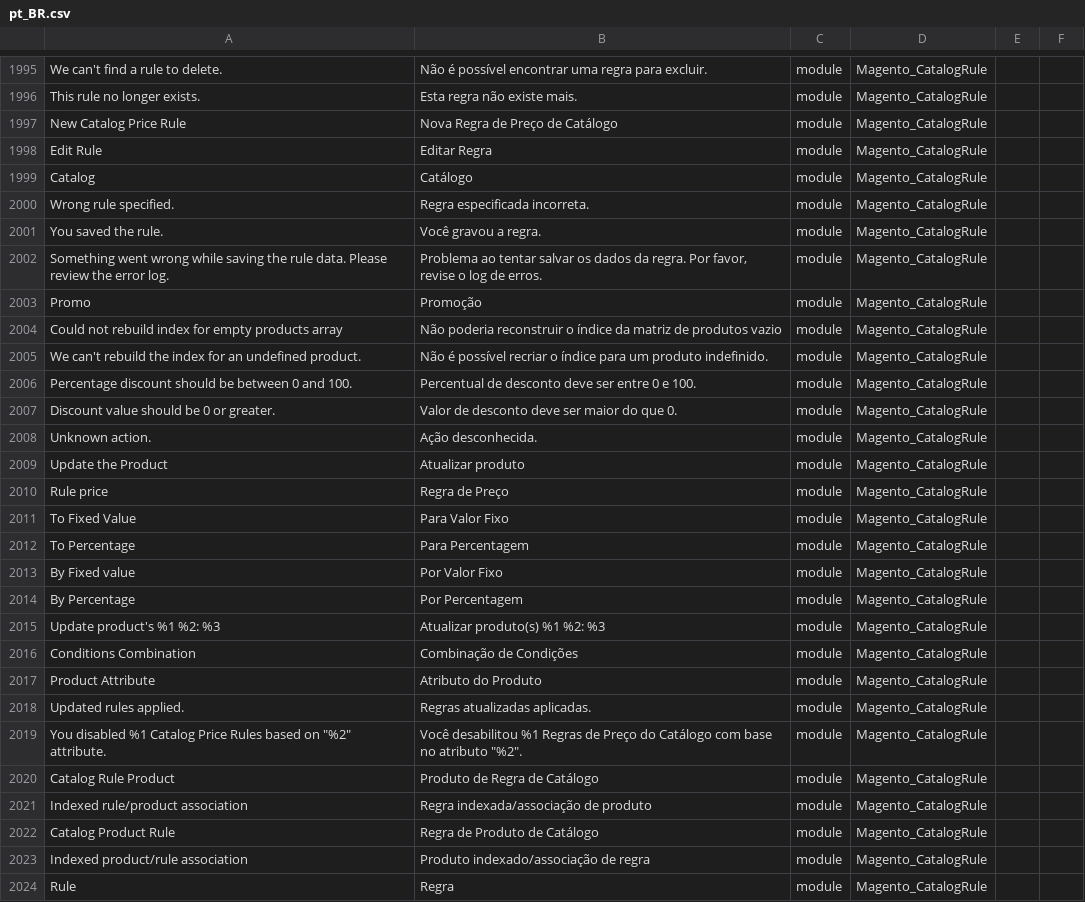
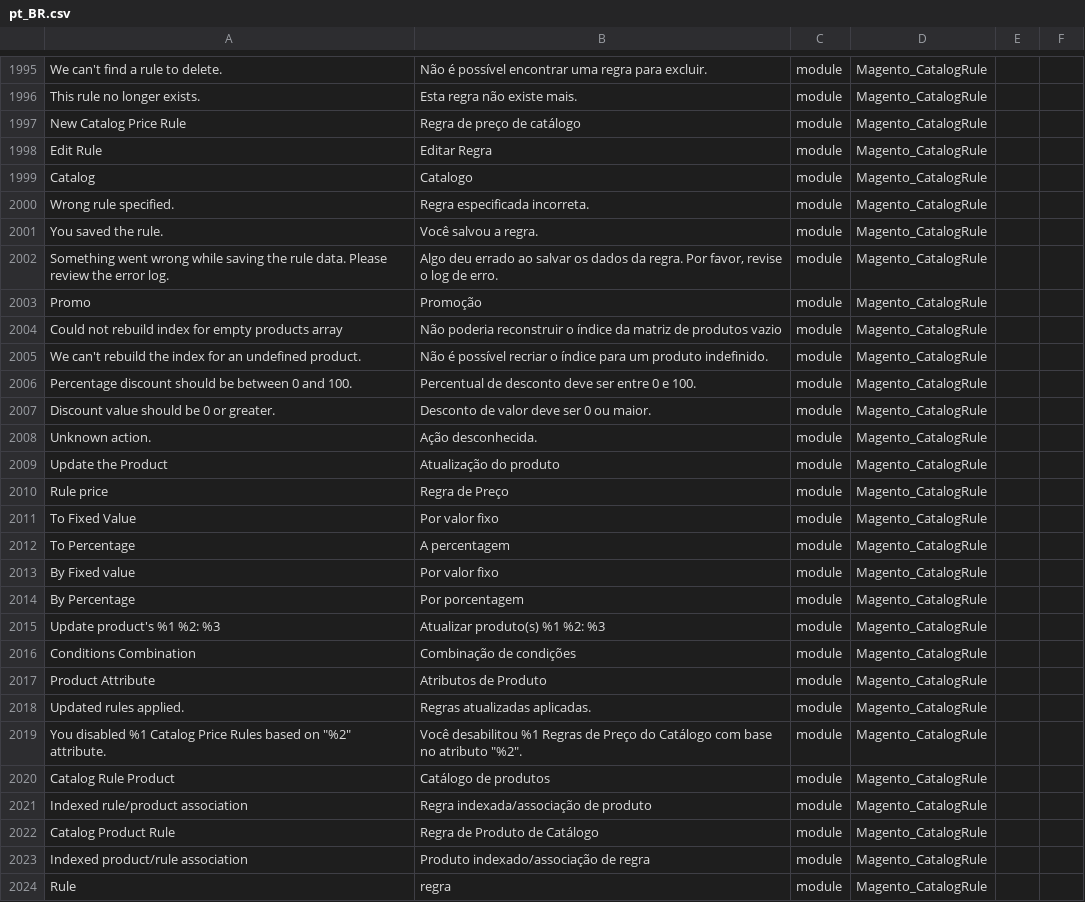
Before and after one commit to signativa/traducao_magento2_pt_br, a CSV file: pt_BR.csv, drawn as a sheet; only a part is shown, gaps mark what is left out; the diff covers the shown part only; the diff names each change by its address in the sheet, - before the commit and + after, or states it on an @@ line.

Commit message:
Updating the translation

```diff
--- a/pt_BR.csv
+++ b/pt_BR.csv
-B1997: Nova Regra de Preço de Catálogo
+B1997: Regra de preço de catálogo
-B1999: Catálogo
+B1999: Catalogo
-B2001: Você gravou a regra.
+B2001: Você salvou a regra.
-B2002: Problema ao tentar salvar os dados da regra. Por favor, revise o log de erros.
+B2002: Algo deu errado ao salvar os dados da regra. Por favor, revise o log de erro.
-B2007: Valor de desconto deve ser maior do que 0.
+B2007: Desconto de valor deve ser 0 ou maior.
-B2009: Atualizar produto
+B2009: Atualização do produto
-B2011: Para Valor Fixo
+B2011: Por valor fixo
-B2012: Para Percentagem
+B2012: A percentagem
-B2013: Por Valor Fixo
+B2013: Por valor fixo
-B2014: Por Percentagem
+B2014: Por porcentagem
-B2016: Combinação de Condições
+B2016: Combinação de condições
-B2017: Atributo do Produto
+B2017: Atributos de Produto
-B2020: Produto de Regra de Catálogo
+B2020: Catálogo de produtos
-B2024: Regra
+B2024: regra
```
Also changed, not shown: 39 edited cells elsewhere in this file.
